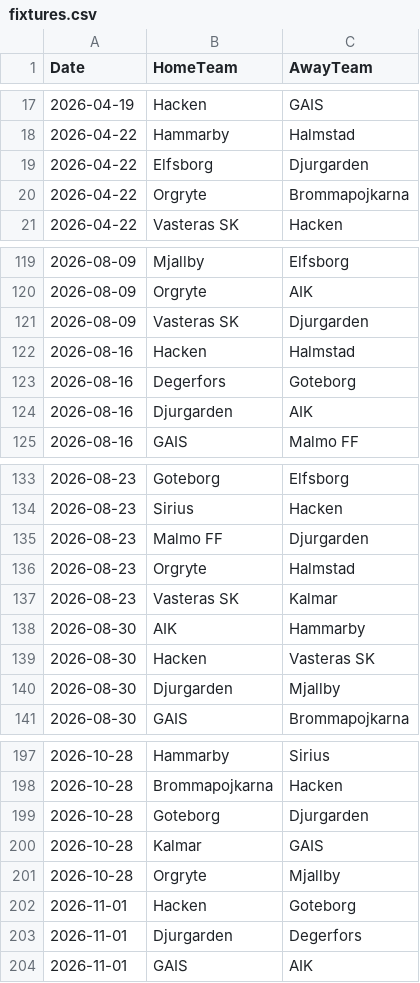
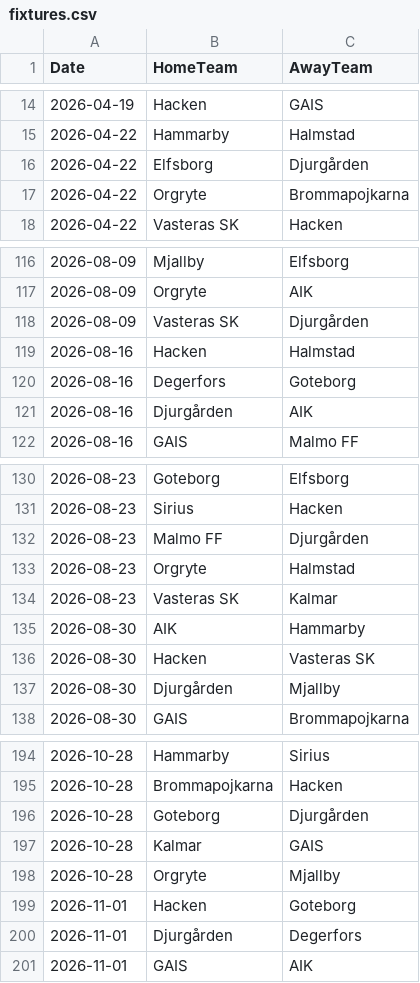
Before and after one commit to JCA374/allsvenskan, a CSV file: data/clean/fixtures.csv, drawn as a sheet; only a part is shown, gaps mark what is left out; the diff covers the shown part only.

```diff
--- a/data/clean/fixtures.csv
+++ b/data/clean/fixtures.csv
@@ -18,3 +15,3 @@ Date,HomeTeam,AwayTeam
 2026-04-22,Hammarby,Halmstad
-2026-04-22,Elfsborg,Djurgarden
+2026-04-22,Elfsborg,Djurgården
 2026-04-22,Orgryte,Brommapojkarna
@@ -120,6 +117,6 @@ Date,HomeTeam,AwayTeam
 2026-08-09,Orgryte,AIK
-2026-08-09,Vasteras SK,Djurgarden
+2026-08-09,Vasteras SK,Djurgården
 2026-08-16,Hacken,Halmstad
 2026-08-16,Degerfors,Goteborg
-2026-08-16,Djurgarden,AIK
+2026-08-16,Djurgården,AIK
 2026-08-16,GAIS,Malmo FF
@@ -134,3 +131,3 @@ Date,HomeTeam,AwayTeam
 2026-08-23,Sirius,Hacken
-2026-08-23,Malmo FF,Djurgarden
+2026-08-23,Malmo FF,Djurgården
 2026-08-23,Orgryte,Halmstad
@@ -139,3 +136,3 @@ Date,HomeTeam,AwayTeam
 2026-08-30,Hacken,Vasteras SK
-2026-08-30,Djurgarden,Mjallby
+2026-08-30,Djurgården,Mjallby
 2026-08-30,GAIS,Brommapojkarna
@@ -198,3 +195,3 @@ Date,HomeTeam,AwayTeam
 2026-10-28,Brommapojkarna,Hacken
-2026-10-28,Goteborg,Djurgarden
+2026-10-28,Goteborg,Djurgården
 2026-10-28,Kalmar,GAIS
@@ -202,3 +199,3 @@ Date,HomeTeam,AwayTeam
 2026-11-01,Hacken,Goteborg
-2026-11-01,Djurgarden,Degerfors
+2026-11-01,Djurgården,Degerfors
 2026-11-01,GAIS,AIK
```
Also changed, not shown: 3 removed rows and 22 edited cells elsewhere in this file, 31 other files.
